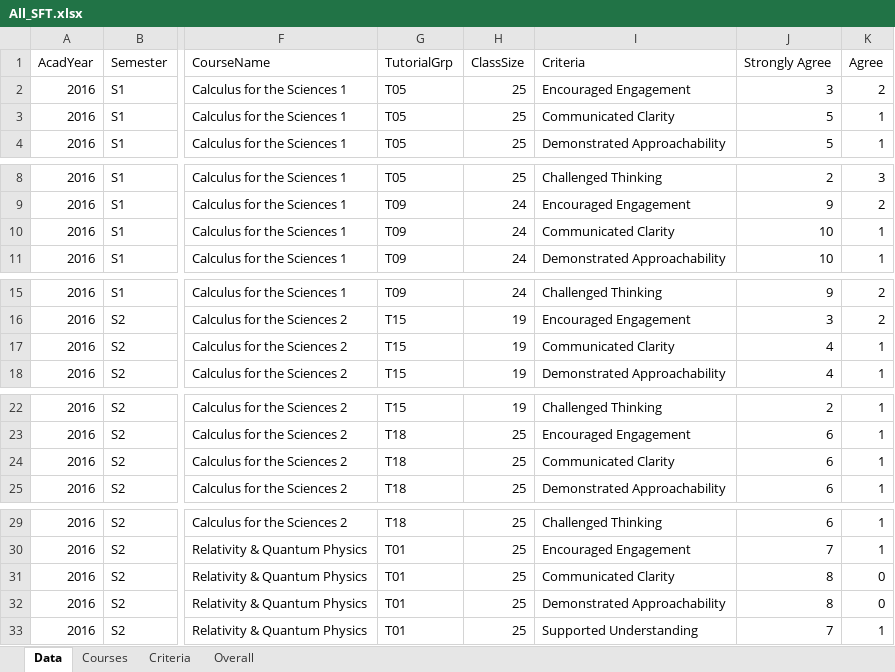
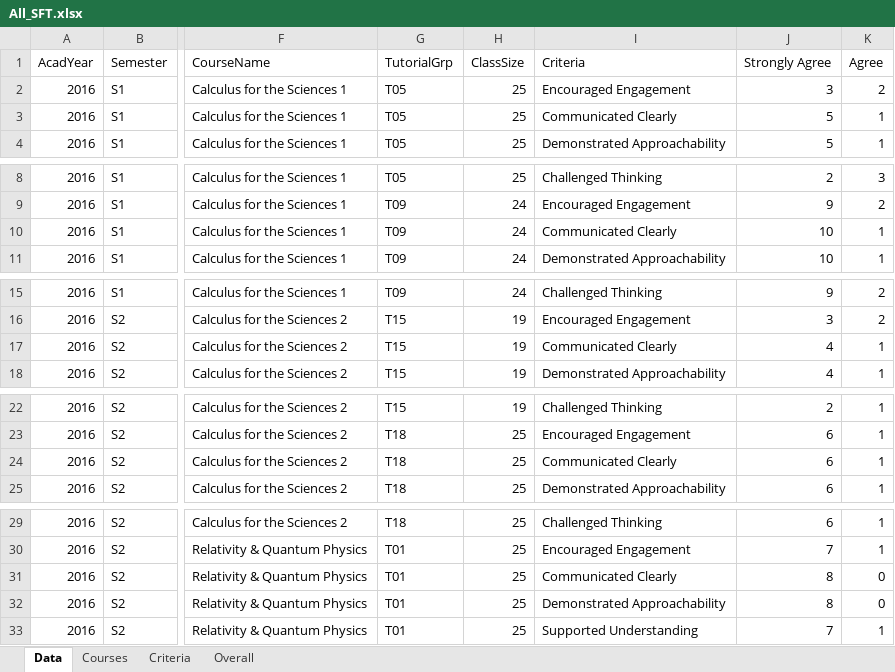
Before and after one commit to joellaiwj/My-SFT, an Excel workbook: All_SFT.xlsx, sheet Data, drawn as a sheet; only a part is shown, gaps mark what is left out; values as stored, in another font and other column widths than the file's, no borders; the diff covers the shown part only; the diff names each change by its address in the sheet, - before the commit and + after, or states it on an @@ line.

Commit message:
Add files via upload

```diff
--- a/All_SFT.xlsx (sheet Data)
+++ b/All_SFT.xlsx (sheet Data)
-I3 (Criteria): Communicated Clarity
+I3 (Criteria): Communicated Clearly
-I10 (Criteria): Communicated Clarity
+I10 (Criteria): Communicated Clearly
-I17 (Criteria): Communicated Clarity
+I17 (Criteria): Communicated Clearly
-I24 (Criteria): Communicated Clarity
+I24 (Criteria): Communicated Clearly
-I31 (Criteria): Communicated Clarity
+I31 (Criteria): Communicated Clearly
```
Also changed, not shown: 35 edited cells elsewhere in this sheet, sheet Criteria.
